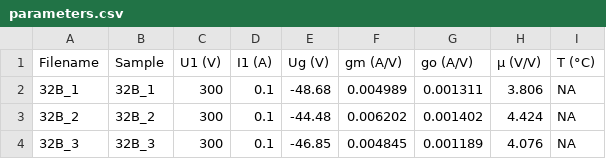
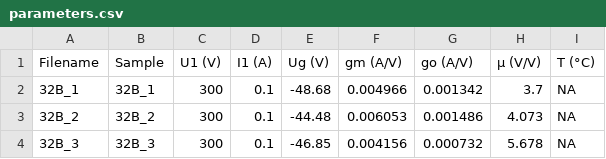
Before and after one commit to mbrennwa/curvetracedata, a CSV file: 32B/parameters.csv, drawn as a sheet.

```diff
--- a/32B/parameters.csv
+++ b/32B/parameters.csv
@@ -1,4 +1,4 @@
 Filename, Sample, U1 (V), I1 (A), Ug (V), gm (A/V), go (A/V), μ (V/V), T (°C)
-32B_1, 32B_1, 300, 0.1, -48.68, 0.004989, 0.001311, 3.806, NA
-32B_2, 32B_2, 300, 0.1, -44.48, 0.006202, 0.001402, 4.424, NA
-32B_3, 32B_3, 300, 0.1, -46.85, 0.004845, 0.001189, 4.076, NA
+32B_1, 32B_1, 300, 0.1, -48.68, 0.004966, 0.001342, 3.7, NA
+32B_2, 32B_2, 300, 0.1, -44.48, 0.006053, 0.001486, 4.073, NA
+32B_3, 32B_3, 300, 0.1, -46.85, 0.004156, 0.000732, 5.678, NA
```
Also changed, not shown: 8 other files.
